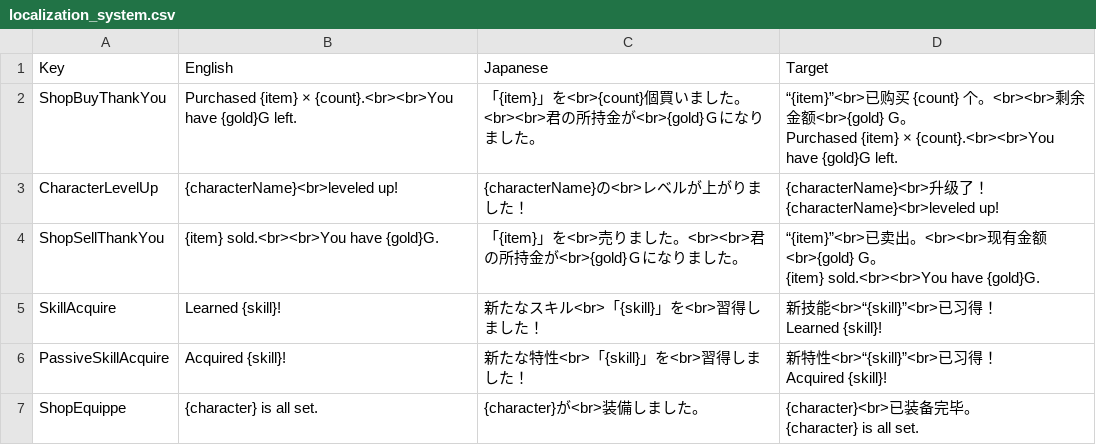
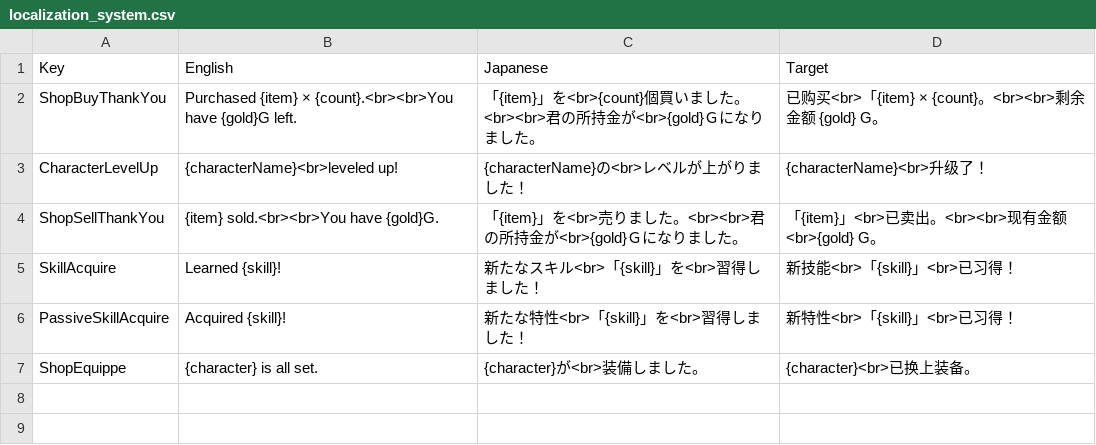
Before and after one commit to MnFeN/VoiceOfCardsBoB-Translation, a CSV file: Translation/localization_system.csv, drawn as a sheet.

```diff
--- a/Translation/localization_system.csv
+++ b/Translation/localization_system.csv
@@ -1,13 +1,7 @@
 "Key","English","Japanese","Target"
-"ShopBuyThankYou","Purchased {item} × {count}.<br><br>You have {gold}G left.","「{item}」を<br>{count}個買いました。<br><br>君の所持金が<br>{gold}Ｇになりました。","“{item}”<br>已购买 {count} 个。<br><br>剩余金额<br>{gold} G。
-Purchased {item} × {count}.<br><br>You have {gold}G left."
-"CharacterLevelUp","{characterName}<br>leveled up!","{characterName}の<br>レベルが上がりました！","{characterName}<br>升级了！
-{characterName}<br>leveled up!"
-"ShopSellThankYou","{item} sold.<br><br>You have {gold}G.","「{item}」を<br>売りました。<br><br>君の所持金が<br>{gold}Ｇになりました。","“{item}”<br>已卖出。<br><br>现有金额<br>{gold} G。
-{item} sold.<br><br>You have {gold}G."
-"SkillAcquire","Learned {skill}!","新たなスキル<br>「{skill}」を<br>習得しました！","新技能<br>“{skill}”<br>已习得！
-Learned {skill}!"
-"PassiveSkillAcquire","Acquired {skill}!","新たな特性<br>「{skill}」を<br>習得しました！","新特性<br>“{skill}”<br>已习得！
-Acquired {skill}!"
-"ShopEquippe","{character} is all set.","{character}が<br>装備しました。","{character}<br>已装备完毕。
-{character} is all set."
+"ShopBuyThankYou","Purchased {item} × {count}.<br><br>You have {gold}G left.","「{item}」を<br>{count}個買いました。<br><br>君の所持金が<br>{gold}Ｇになりました。","已购买<br>「{item} × {count}。<br><br>剩余金额 {gold} G。"
+"CharacterLevelUp","{characterName}<br>leveled up!","{characterName}の<br>レベルが上がりました！","{characterName}<br>升级了！"
+"ShopSellThankYou","{item} sold.<br><br>You have {gold}G.","「{item}」を<br>売りました。<br><br>君の所持金が<br>{gold}Ｇになりました。","「{item}」<br>已卖出。<br><br>现有金额<br>{gold} G。"
+"SkillAcquire","Learned {skill}!","新たなスキル<br>「{skill}」を<br>習得しました！","新技能<br>「{skill}」<br>已习得！"
+"PassiveSkillAcquire","Acquired {skill}!","新たな特性<br>「{skill}」を<br>習得しました！","新特性<br>「{skill}」<br>已习得！"
+"ShopEquippe","{character} is all set.","{character}が<br>装備しました。","{character}<br>已换上装备。"
```
Also changed, not shown: 4 other files.
